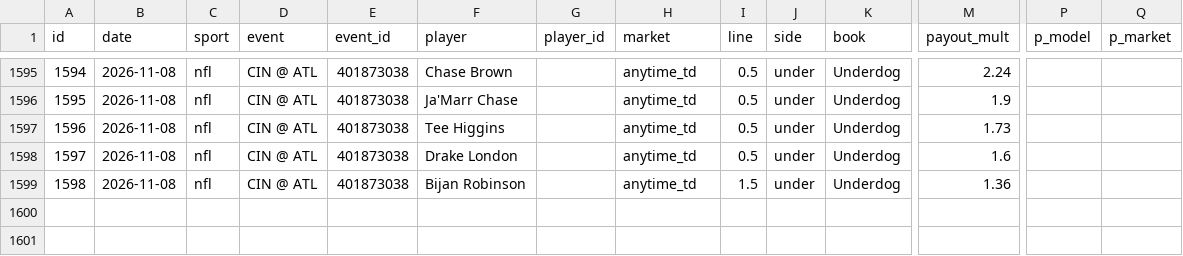
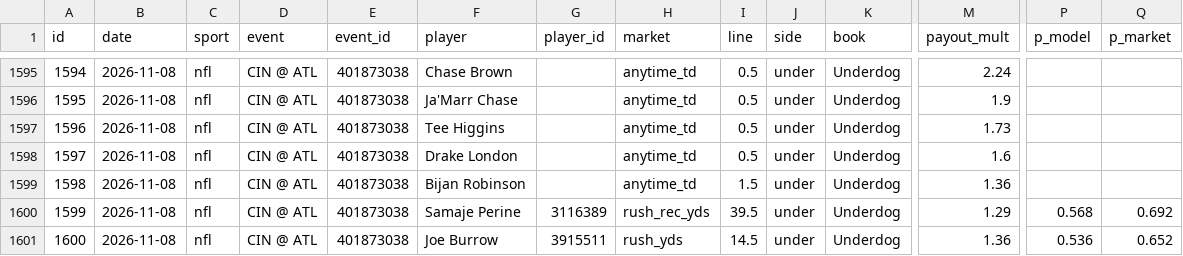
Before and after one commit to ericc112/test, a CSV file: betting/data/bets.csv, drawn as a sheet; only a part is shown, gaps mark what is left out; rows hold the shown columns only; the diff names each change by its address in the sheet, - before the commit and + after, or states it on an @@ line.

```diff
--- a/betting/data/bets.csv
+++ b/betting/data/bets.csv
+row 1600: 1599 | 2026-11-08 | nfl | CIN @ ATL | 401873038 | Samaje Perine | 3116389 | rush_rec_yds | 39.5 | under | Underdog | 1.29 | 0.568 | 0.692
+row 1601: 1600 | 2026-11-08 | nfl | CIN @ ATL | 401873038 | Joe Burrow | 3915511 | rush_yds | 14.5 | under | Underdog | 1.36 | 0.536 | 0.652
```
